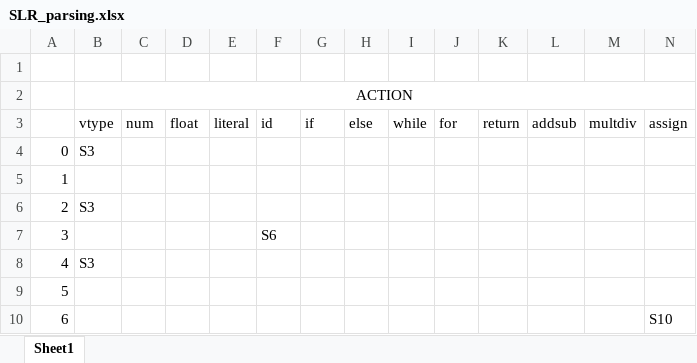
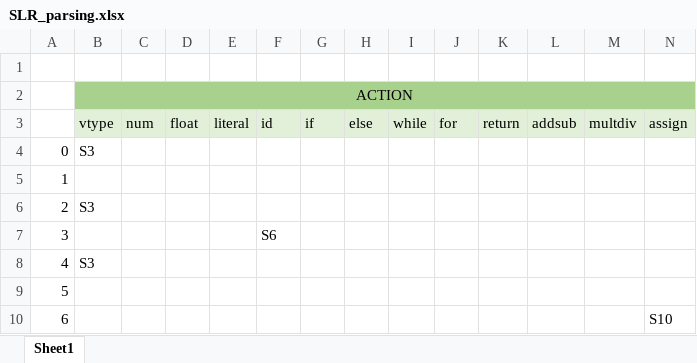
Before and after one commit to HeeSang1996/CompilerTermProject, an Excel workbook: Syntax_Analyzer/SLR/SLR_parsing.xlsx, sheet Sheet1, drawn as a sheet; only a part is shown; values as stored, in another font and other column widths than the file's, no borders; the diff covers the shown part only; the diff names each change by its address in the sheet, - before the commit and + after, or states it on an @@ line.

Commit message:
Modified the format

```diff
--- a/Syntax_Analyzer/SLR/SLR_parsing.xlsx (sheet Sheet1)
+++ b/Syntax_Analyzer/SLR/SLR_parsing.xlsx (sheet Sheet1)
-B2:N2 fill: none
+B2:N2 fill: #A9D18E
-B3:N3 fill: none
+B3:N3 fill: #E2F0D9
```
Also changed, not shown: cell formats elsewhere in this sheet.
